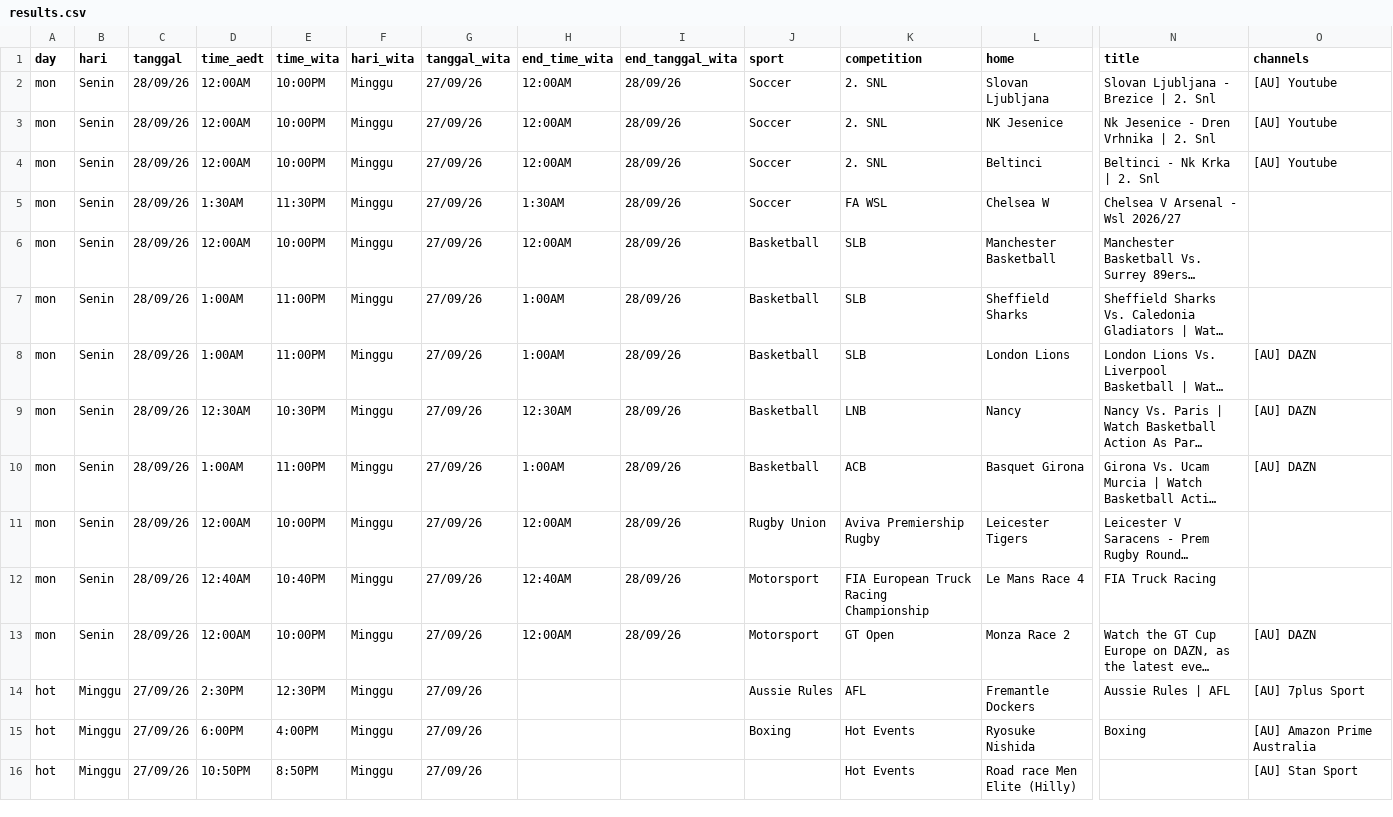
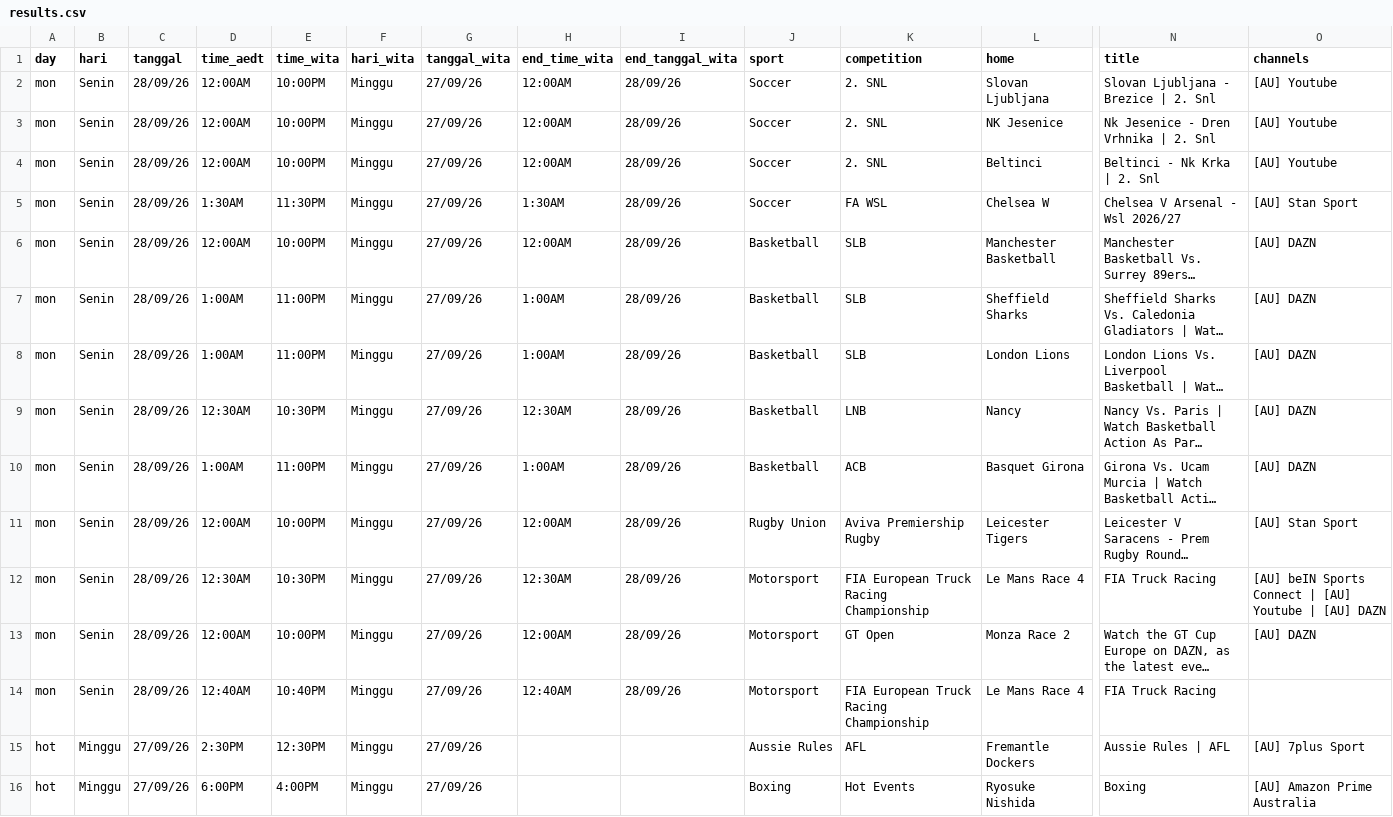
Before and after one commit to indra-boop/ausport-scraper, a CSV file: results.csv, drawn as a sheet; only a part is shown, gaps mark what is left out; the shorter side is filled out with more unchanged rows; long unchanged cells end in …; rows hold the shown columns only; the diff names each change by its address in the sheet, - before the commit and + after, or states it on an @@ line.

```diff
--- a/results.csv
+++ b/results.csv
-O5 (channels): (empty)
+O5 (channels): [AU] Stan Sport
-O6:O7 (channels): (empty)
+O6:O7 (channels): [AU] DAZN
-O11 (channels): (empty)
+O11 (channels): [AU] Stan Sport
+row 12: mon | Senin | 28/09/26 | 12:30AM | 10:30PM | Minggu | 27/09/26 | 12:30AM | 28/09/26 | Motorsport | FIA European Truck Racing Championship | Le Mans Race 4 | FIA Truck Racing | [AU] beIN Sports Connect | [AU] Youtube | [AU] DAZN
```
Also changed, not shown: 1 other file.
